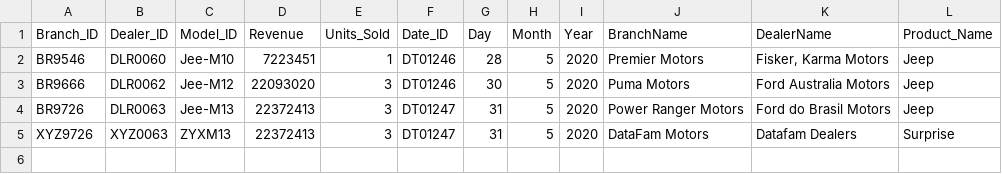
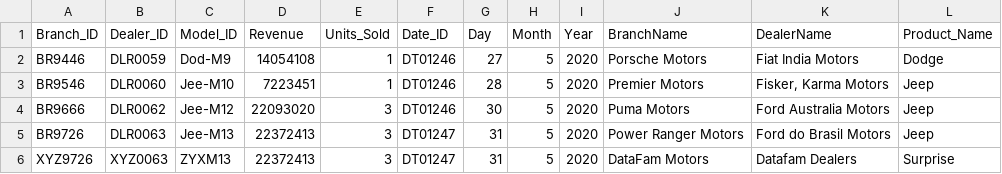
Before and after one commit to rayamit0203/MyDataProject, a CSV file: Raw/IncrementalSales.csv, drawn as a sheet.

Commit message:
Update IncrementalSales.csv

```diff
--- a/Raw/IncrementalSales.csv
+++ b/Raw/IncrementalSales.csv
@@ -1,2 +1,3 @@
 Branch_ID,Dealer_ID,Model_ID,Revenue,Units_Sold,Date_ID,Day,Month,Year,BranchName,DealerName,Product_Name
+BR9446,DLR0059,Dod-M9,14054108,1,DT01246,27,5,2020,Porsche Motors,"Fiat India Motors",Dodge
 BR9546,DLR0060,Jee-M10,7223451,1,DT01246,28,5,2020,Premier Motors,"Fisker, Karma Motors",Jeep
```
